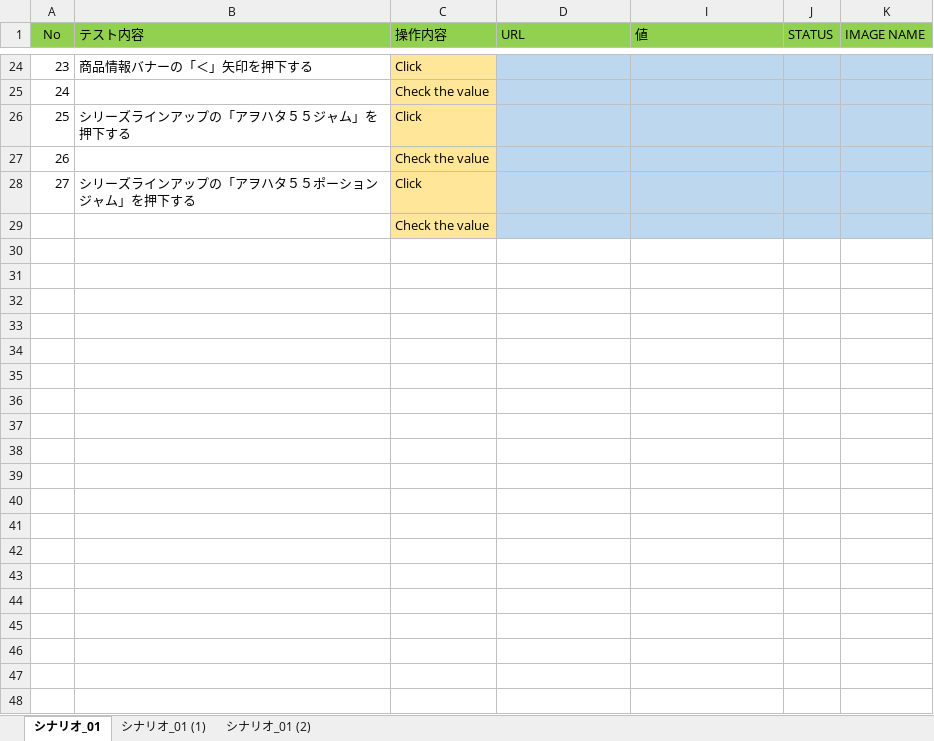
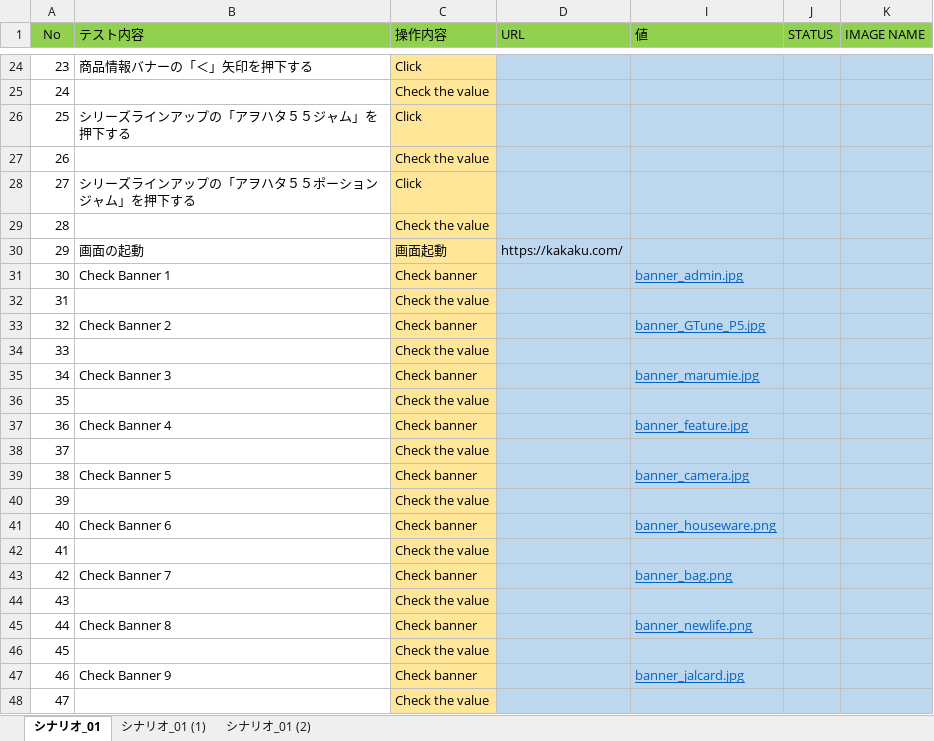
Before and after one commit to tanle406/code_demo_test_web, an Excel workbook: tmpl/tmpl_scenario.xlsx, sheet シナリオ_01, drawn as a sheet; only a part is shown, gaps mark what is left out; values as stored, in another font and other column widths than the file's, no borders; the diff names each change by its address in the sheet, - before the commit and + after, or states it on an @@ line.

Commit message:
update code, add check banner

```diff
--- a/tmpl/tmpl_scenario.xlsx (sheet シナリオ_01)
+++ b/tmpl/tmpl_scenario.xlsx (sheet シナリオ_01)
@@ column A (No) renumbered in row 29 @@
+row 30: 29 | 画面の起動 | 画面起動 | https://kakaku.com/
+row 31: 30 | Check Banner 1 | Check banner |  | banner_admin.jpg
+row 32: 31 |  | Check the value
+row 33: 32 | Check Banner 2 | Check banner |  | banner_GTune_P5.jpg
+row 34: 33 |  | Check the value
+row 35: 34 | Check Banner 3 | Check banner |  | banner_marumie.jpg
+row 36: 35 |  | Check the value
+row 37: 36 | Check Banner 4 | Check banner |  | banner_feature.jpg
+row 38: 37 |  | Check the value
+row 39: 38 | Check Banner 5 | Check banner |  | banner_camera.jpg
+row 40: 39 |  | Check the value
+row 41: 40 | Check Banner 6 | Check banner |  | banner_houseware.png
+row 42: 41 |  | Check the value
+row 43: 42 | Check Banner 7 | Check banner |  | banner_bag.png
+row 44: 43 |  | Check the value
+row 45: 44 | Check Banner 8 | Check banner |  | banner_newlife.png
+row 46: 45 |  | Check the value
+row 47: 46 | Check Banner 9 | Check banner |  | banner_jalcard.jpg
+row 48: 47 |  | Check the value
```
Also changed, not shown: hidden cells, output/output.xlsx, output/output_android.xlsx, 10 other files.
